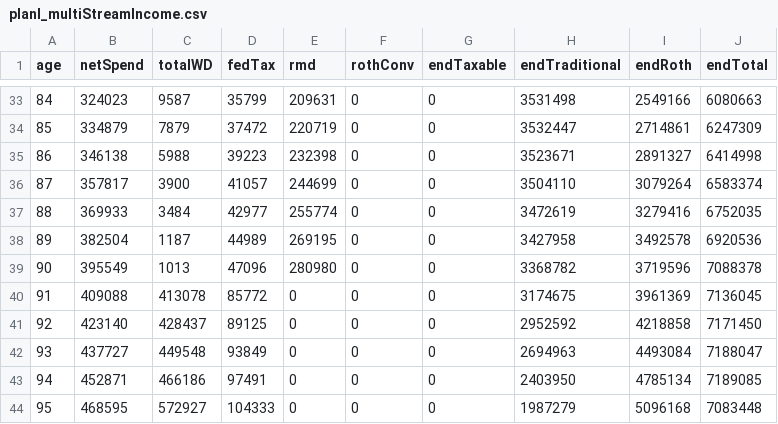
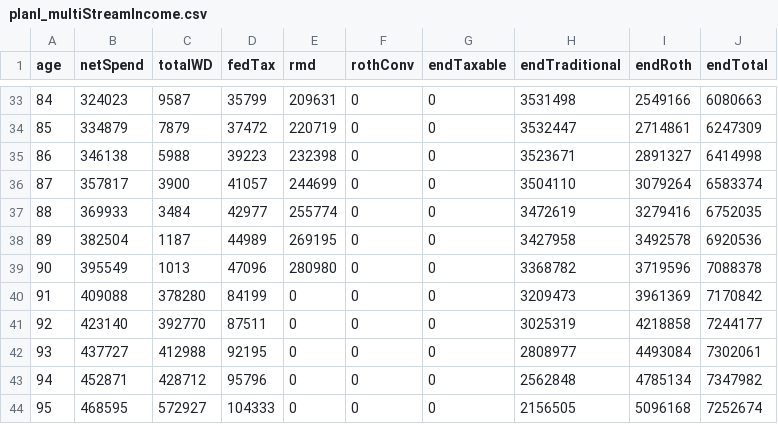
Before and after one commit to retireoptimizer/retireoptimizer.github.io, a CSV file: src/engine/__golden/planI_multiStreamIncome.csv, drawn as a sheet; only a part is shown, gaps mark what is left out.

```diff
--- a/src/engine/__golden/planI_multiStreamIncome.csv
+++ b/src/engine/__golden/planI_multiStreamIncome.csv
@@ -39,6 +39,6 @@ age,netSpend,totalWD,fedTax,rmd,rothConv,endTaxable,endTraditional,endRoth,endTo
 90,395549,1013,47096,280980,0,0,3368782,3719596,7088378
-91,409088,413078,85772,0,0,0,3174675,3961369,7136045
-92,423140,428437,89125,0,0,0,2952592,4218858,7171450
-93,437727,449548,93849,0,0,0,2694963,4493084,7188047
-94,452871,466186,97491,0,0,0,2403950,4785134,7189085
-95,468595,572927,104333,0,0,0,1987279,5096168,7083448
+91,409088,378280,84199,0,0,0,3209473,3961369,7170842
+92,423140,392770,87511,0,0,0,3025319,4218858,7244177
+93,437727,412988,92195,0,0,0,2808977,4493084,7302061
+94,452871,428712,95796,0,0,0,2562848,4785134,7347982
+95,468595,572927,104333,0,0,0,2156505,5096168,7252674
```
Also changed, not shown: src/engine/__golden/planJ_personBZeroBalance.csv, 16 other files.
